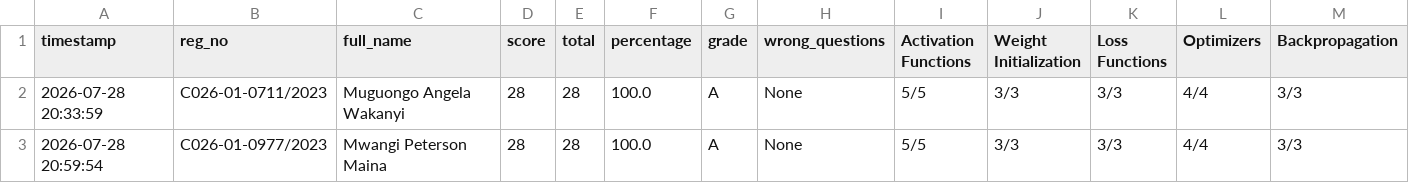
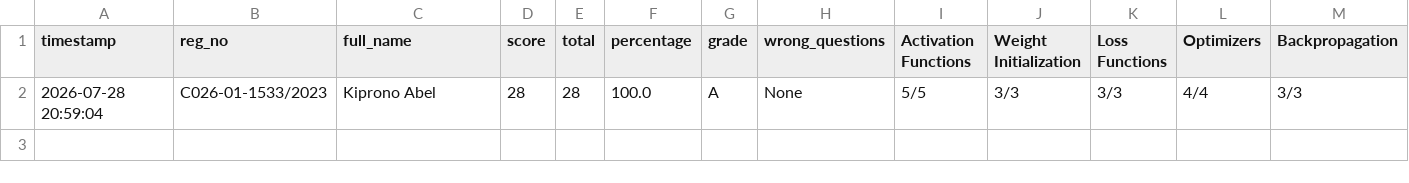
Before and after one commit to sirrom/4th-year-assignments-, a CSV file: lab_results/lab_assessment_results.csv, drawn as a sheet; only a part is shown; rows hold the shown columns only; the diff names each change by its address in the sheet, - before the commit and + after, or states it on an @@ line.

Commit message:
Result: C026-01-1533/2023 28/28 Grade A

```diff
--- a/lab_results/lab_assessment_results.csv
+++ b/lab_results/lab_assessment_results.csv
-A2 (timestamp): 2026-07-28 20:33:59
+A2 (timestamp): 2026-07-28 20:59:04
-B2 (reg_no): C026-01-0711/2023
+B2 (reg_no): C026-01-1533/2023
-C2 (full_name): Muguongo Angela Wakanyi
+C2 (full_name): Kiprono Abel
-row 3: 2026-07-28 20:59:54 | C026-01-0977/2023 | Mwangi Peterson Maina | 28 | 28 | 100.0 | A | None | 5/5 | 3/3 | 3/3 | 4/4 | 3/3
```
